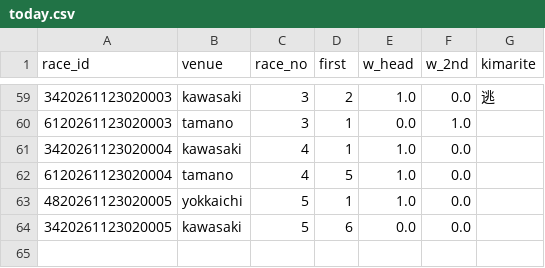
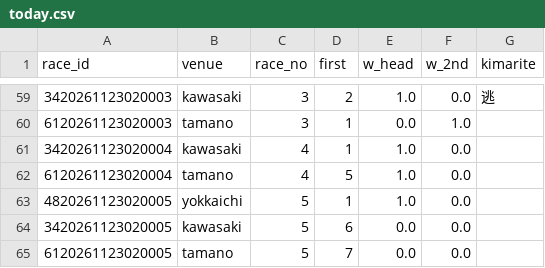
Before and after one commit to basebull120809-boop/keirin-ev, a CSV file: data/live/2026-11-24/today.csv, drawn as a sheet; only a part is shown, gaps mark what is left out; the diff names each change by its address in the sheet, - before the commit and + after, or states it on an @@ line.

```diff
--- a/data/live/2026-11-24/today.csv
+++ b/data/live/2026-11-24/today.csv
+row 65: 6120261123020005 | tamano | 5 | 7 | 0.0 | 0.0
```
Also changed, not shown: data/live/2026-11-24/results.csv, 6 other files.
